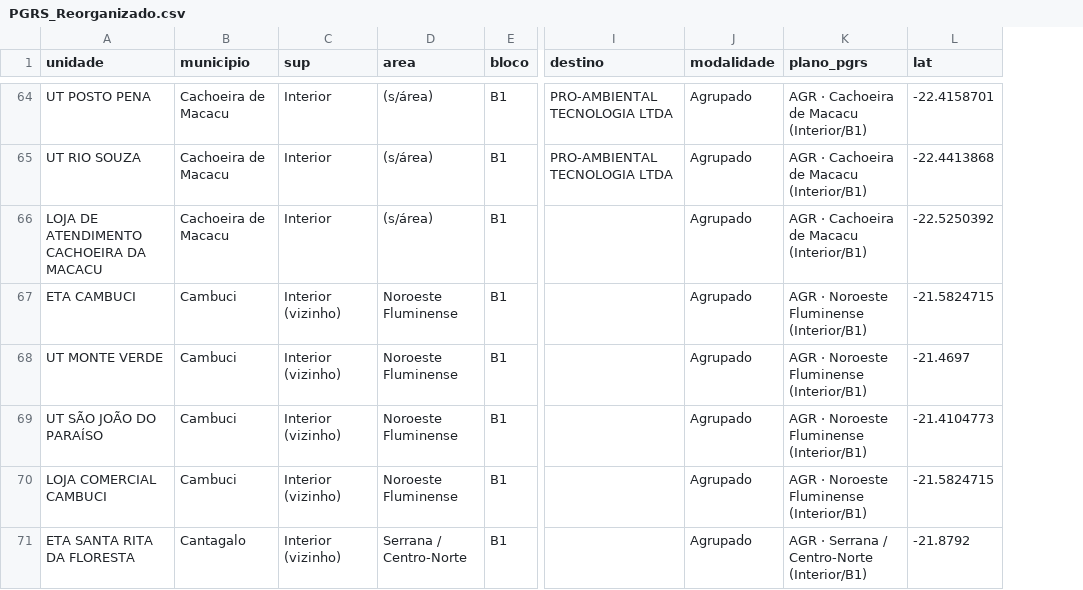
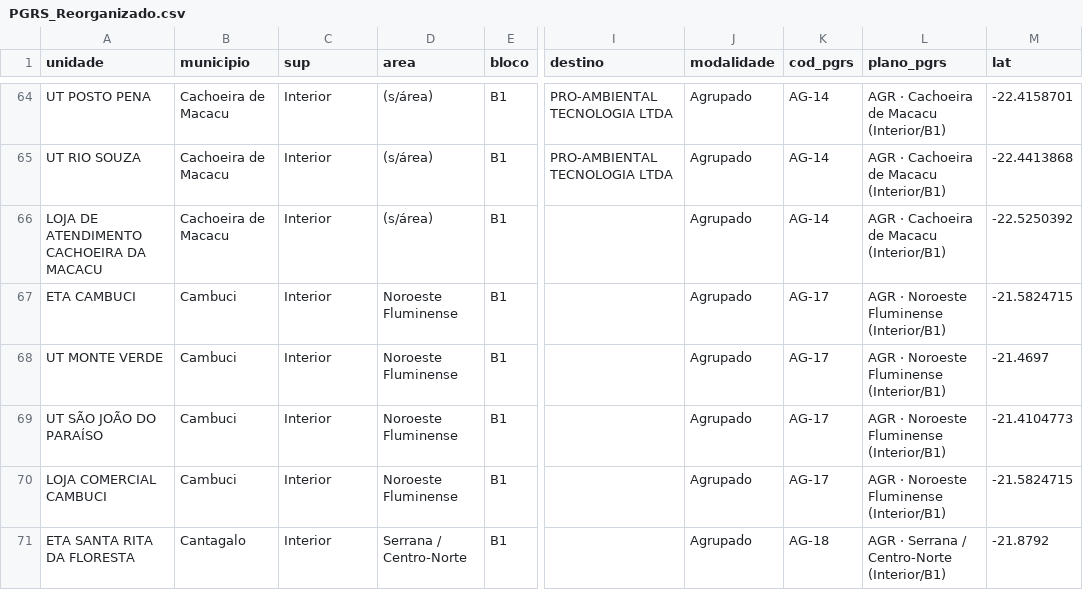
Before and after one commit to VRoquee/claude, a CSV file: PGRS_Reorganizado.csv, drawn as a sheet; only a part is shown, gaps mark what is left out; the diff covers the shown part only; the diff names each change by its address in the sheet, - before the commit and + after, or states it on an @@ line.

```diff
--- a/PGRS_Reorganizado.csv
+++ b/PGRS_Reorganizado.csv
+column K (cod_pgrs), rows 64-71: AG-14 | AG-14 | AG-14 | AG-17 | AG-17 | AG-17 | AG-17 | AG-18
-C67:C71 (sup): Interior (vizinho)
+C67:C71 (sup): Interior
```
Also changed, not shown: 90 edited cells elsewhere in this file, Planos_PGRS_Resumo.csv, 11 other files.
